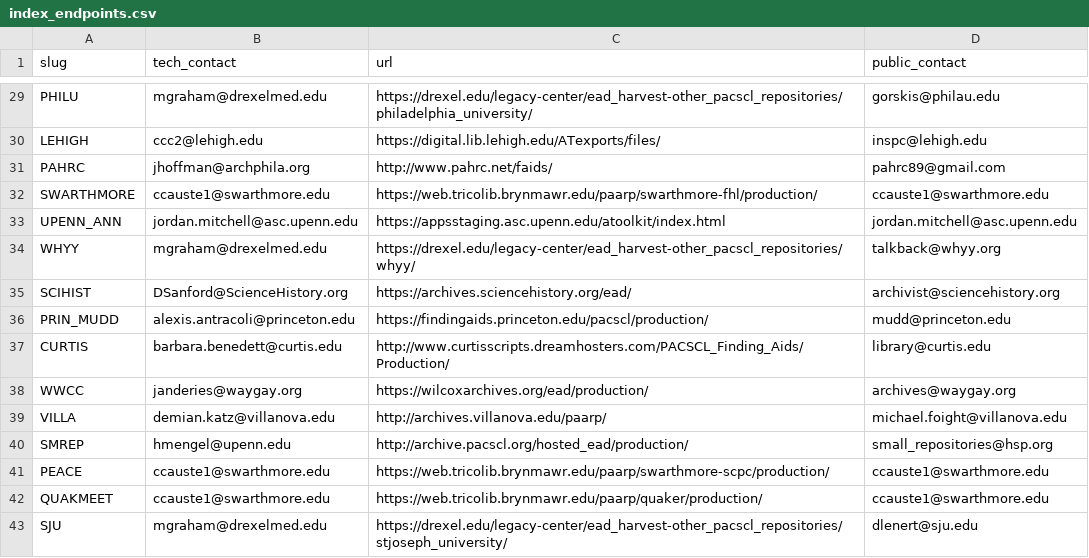
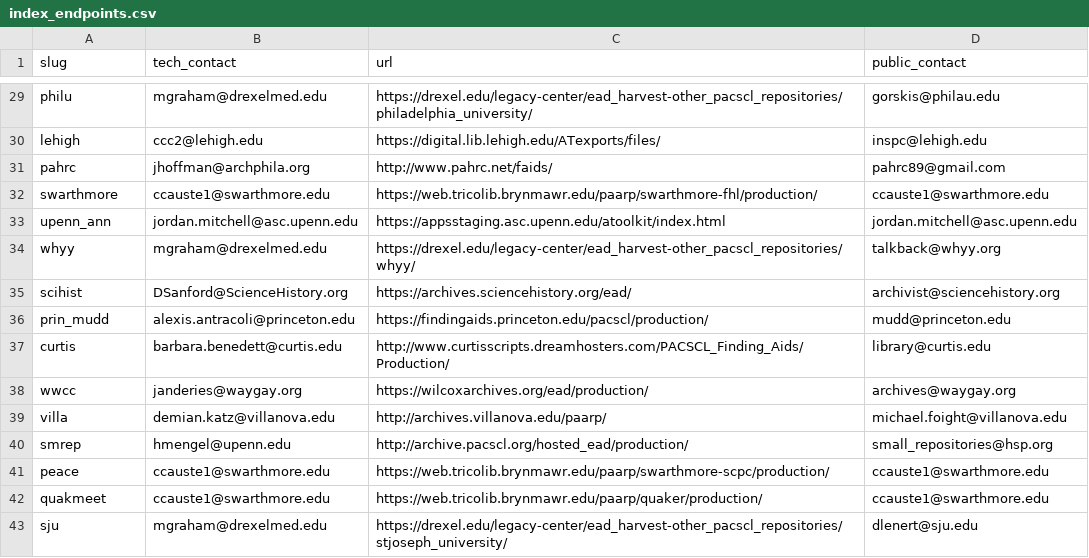
Before and after one commit to upenn-libraries/finding_aids, a CSV file: ansible/roles/finding_aid_discovery/files/src/data/index_endpoints.csv, drawn as a sheet; only a part is shown, gaps mark what is left out; the diff covers the shown part only; the diff names each change by its address in the sheet, - before the commit and + after, or states it on an @@ line.

Commit message:
Converting slugs to all be in lowercase

```diff
--- a/ansible/roles/finding_aid_discovery/files/src/data/index_endpoints.csv
+++ b/ansible/roles/finding_aid_discovery/files/src/data/index_endpoints.csv
-A29 (slug): PHILU
+A29 (slug): philu
-A30 (slug): LEHIGH
+A30 (slug): lehigh
-A31 (slug): PAHRC
+A31 (slug): pahrc
-A32 (slug): SWARTHMORE
+A32 (slug): swarthmore
-A33 (slug): UPENN_ANN
+A33 (slug): upenn_ann
-A34 (slug): WHYY
+A34 (slug): whyy
-A35 (slug): SCIHIST
+A35 (slug): scihist
-A36 (slug): PRIN_MUDD
+A36 (slug): prin_mudd
-A37 (slug): CURTIS
+A37 (slug): curtis
-A38 (slug): WWCC
+A38 (slug): wwcc
-A39 (slug): VILLA
+A39 (slug): villa
-A40 (slug): SMREP
+A40 (slug): smrep
-A41 (slug): PEACE
+A41 (slug): peace
-A42 (slug): QUAKMEET
+A42 (slug): quakmeet
-A43 (slug): SJU
+A43 (slug): sju
```
Also changed, not shown: 27 edited cells elsewhere in this file, 1 other file.
